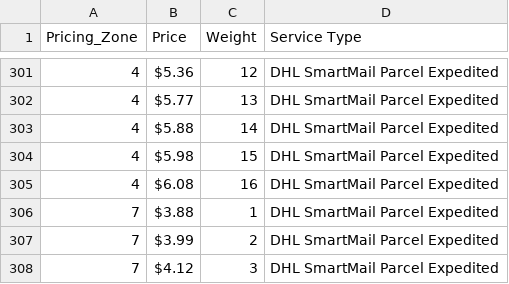
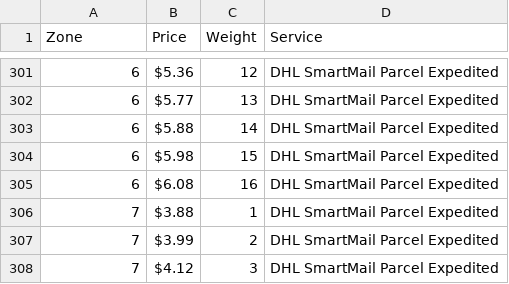
Before and after one commit to jmonraz/report_comparer, a CSV file: static/data/DHL_prices.csv, drawn as a sheet; only a part is shown, gaps mark what is left out; the diff covers the shown part only.

```diff
--- a/static/data/DHL_prices.csv
+++ b/static/data/DHL_prices.csv
@@ -1 +1 @@
-Pricing_Zone,Price,Weight,Service Type
+Zone,Price,Weight,Service
@@ -301,6 +301,6 @@
-4,$5.36 ,12,DHL SmartMail Parcel Expedited
-4,$5.77 ,13,DHL SmartMail Parcel Expedited
-4,$5.88 ,14,DHL SmartMail Parcel Expedited
-4,$5.98 ,15,DHL SmartMail Parcel Expedited
-4,$6.08 ,16,DHL SmartMail Parcel Expedited
+6,$5.36 ,12,DHL SmartMail Parcel Expedited
+6,$5.77 ,13,DHL SmartMail Parcel Expedited
+6,$5.88 ,14,DHL SmartMail Parcel Expedited
+6,$5.98 ,15,DHL SmartMail Parcel Expedited
+6,$6.08 ,16,DHL SmartMail Parcel Expedited
 7,$3.88 ,1,DHL SmartMail Parcel Expedited
```
Also changed, not shown: 27 edited cells elsewhere in this file.
